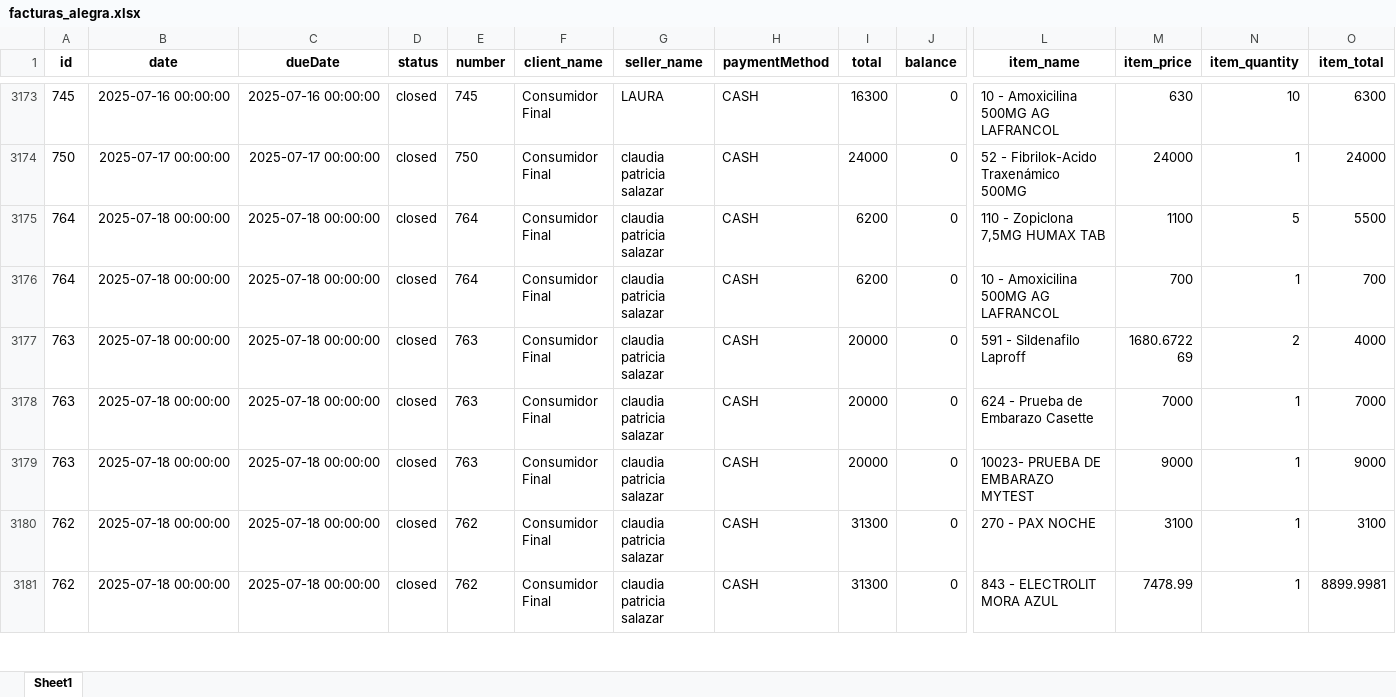
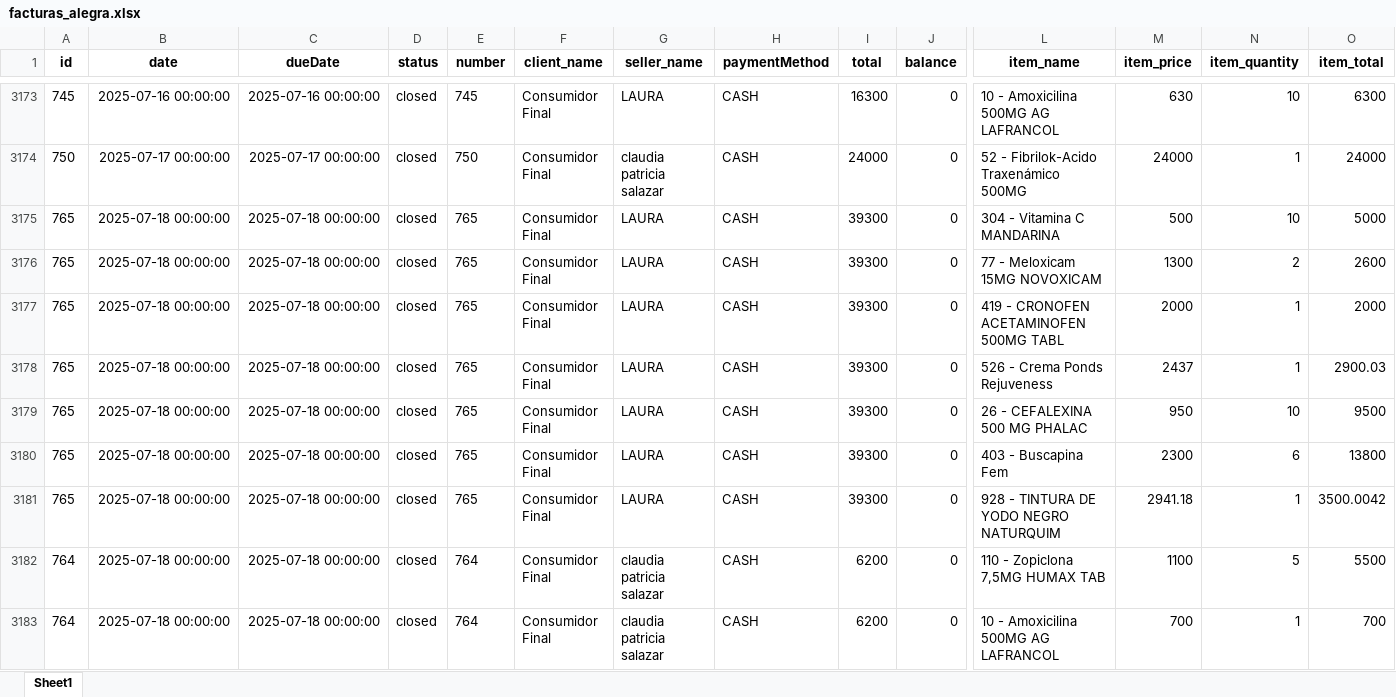
Before and after one commit to Sg0820/actualizar-facturas-alegra, an Excel workbook: facturas_alegra.xlsx, sheet Sheet1, drawn as a sheet; only a part is shown, gaps mark what is left out; the shorter side is filled out with more unchanged rows; values as stored, in another font and other column widths than the file's, no borders; rows hold the shown columns only; the diff names each change by its address in the sheet, - before the commit and + after, or states it on an @@ line.

```diff
--- a/facturas_alegra.xlsx (sheet Sheet1)
+++ b/facturas_alegra.xlsx (sheet Sheet1)
+row 3175: 765 | 2025-07-18 00:00:00 | 2025-07-18 00:00:00 | closed | 765 | Consumidor Final | LAURA | CASH | 39300 | 0 | 304 - Vitamina C MANDARINA | 500 | 10 | 5000
+row 3176: 765 | 2025-07-18 00:00:00 | 2025-07-18 00:00:00 | closed | 765 | Consumidor Final | LAURA | CASH | 39300 | 0 | 77 - Meloxicam 15MG NOVOXICAM | 1300 | 2 | 2600
+row 3177: 765 | 2025-07-18 00:00:00 | 2025-07-18 00:00:00 | closed | 765 | Consumidor Final | LAURA | CASH | 39300 | 0 | 419 - CRONOFEN ACETAMINOFEN 500MG TABL | 2000 | 1 | 2000
+row 3178: 765 | 2025-07-18 00:00:00 | 2025-07-18 00:00:00 | closed | 765 | Consumidor Final | LAURA | CASH | 39300 | 0 | 526 - Crema Ponds Rejuveness | 2437 | 1 | 2900.03
+row 3179: 765 | 2025-07-18 00:00:00 | 2025-07-18 00:00:00 | closed | 765 | Consumidor Final | LAURA | CASH | 39300 | 0 | 26 - CEFALEXINA 500 MG PHALAC | 950 | 10 | 9500
+row 3180: 765 | 2025-07-18 00:00:00 | 2025-07-18 00:00:00 | closed | 765 | Consumidor Final | LAURA | CASH | 39300 | 0 | 403 - Buscapina Fem | 2300 | 6 | 13800
+row 3181: 765 | 2025-07-18 00:00:00 | 2025-07-18 00:00:00 | closed | 765 | Consumidor Final | LAURA | CASH | 39300 | 0 | 928 - TINTURA DE YODO NEGRO NATURQUIM | 2941.18 | 1 | 3500.0042
```
Also changed, not shown: inventario_alegra.xlsx.
